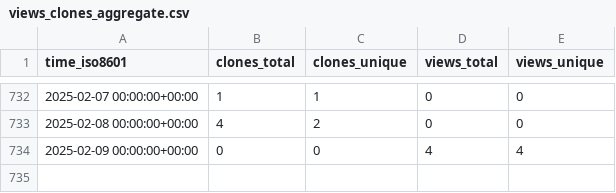
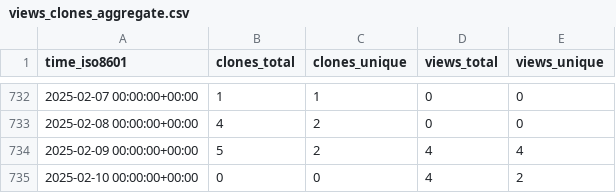
Before and after one commit to jongpie/ApexUUID, a CSV file: jongpie/ApexUUID/ghrs-data/views_clones_aggregate.csv, drawn as a sheet; only a part is shown, gaps mark what is left out.

```diff
--- a/jongpie/ApexUUID/ghrs-data/views_clones_aggregate.csv
+++ b/jongpie/ApexUUID/ghrs-data/views_clones_aggregate.csv
@@ -733,2 +733,3 @@ time_iso8601,clones_total,clones_unique,views_total,views_unique
 2025-02-08 00:00:00+00:00,4,2,0,0
-2025-02-09 00:00:00+00:00,0,0,4,4
+2025-02-09 00:00:00+00:00,5,2,4,4
+2025-02-10 00:00:00+00:00,0,0,4,2
```
Also changed, not shown: 1 other file.
